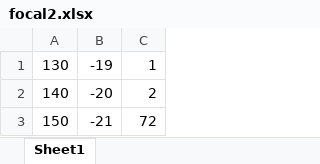
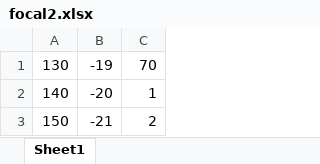
Before and after one commit to xaenali/Permute-focal-lengths, an Excel workbook: Permute focal lengths/Permute focal lengths/focal2.xlsx, sheet Sheet1, drawn as a sheet; values as stored, in another font and other column widths than the file's, no borders; the diff names each change by its address in the sheet, - before the commit and + after, or states it on an @@ line.

```diff
--- a/Permute focal lengths/Permute focal lengths/focal2.xlsx (sheet Sheet1)
+++ b/Permute focal lengths/Permute focal lengths/focal2.xlsx (sheet Sheet1)
-C1: 1
+C1: 70
-C2: 2
+C2: 1
-C3: 72
+C3: 2
```
Also changed, not shown: 1 other file.
